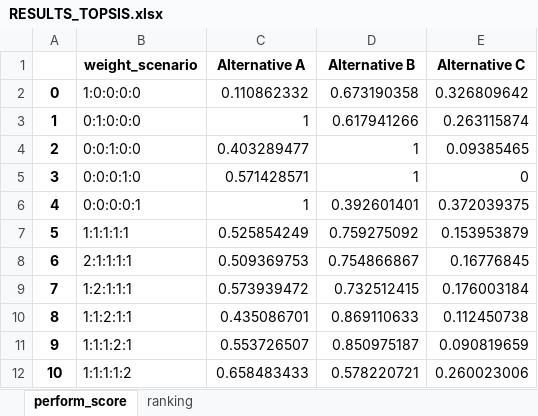
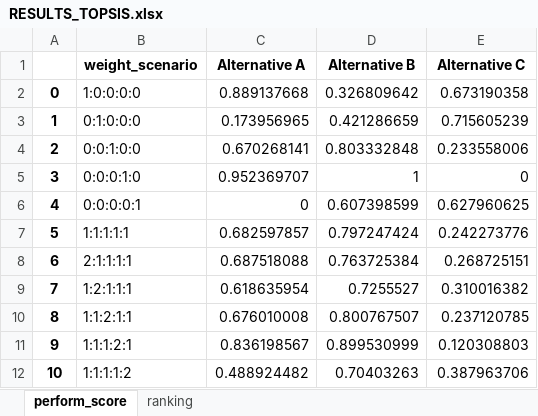
Before and after one commit to QSD-Group/DMsan, an Excel workbook: dmsan/results/RESULTS_TOPSIS.xlsx, sheet perform_score, drawn as a sheet; values as stored, in another font and other column widths than the file's, no borders; the diff names each change by its address in the sheet, - before the commit and + after, or states it on an @@ line.

```diff
--- a/dmsan/results/RESULTS_TOPSIS.xlsx (sheet perform_score)
+++ b/dmsan/results/RESULTS_TOPSIS.xlsx (sheet perform_score)
-C2 (Alternative A): 0.110862332
+C2 (Alternative A): 0.889137668
-D2 (Alternative B): 0.673190358
+D2 (Alternative B): 0.326809642
-E2 (Alternative C): 0.326809642
+E2 (Alternative C): 0.673190358
-C3 (Alternative A): 1
+C3 (Alternative A): 0.173956965
-D3 (Alternative B): 0.617941266
+D3 (Alternative B): 0.421286659
-E3 (Alternative C): 0.263115874
+E3 (Alternative C): 0.715605239
-C4 (Alternative A): 0.403289477
+C4 (Alternative A): 0.670268141
-D4 (Alternative B): 1
+D4 (Alternative B): 0.803332848
-E4 (Alternative C): 0.09385465
+E4 (Alternative C): 0.233558006
-C5 (Alternative A): 0.571428571
+C5 (Alternative A): 0.952369707
-C6 (Alternative A): 1
+C6 (Alternative A): 0
-D6 (Alternative B): 0.392601401
+D6 (Alternative B): 0.607398599
-E6 (Alternative C): 0.372039375
+E6 (Alternative C): 0.627960625
-C7 (Alternative A): 0.525854249
+C7 (Alternative A): 0.682597857
-D7 (Alternative B): 0.759275092
+D7 (Alternative B): 0.797247424
-E7 (Alternative C): 0.153953879
+E7 (Alternative C): 0.242273776
-C8 (Alternative A): 0.509369753
+C8 (Alternative A): 0.687518088
-D8 (Alternative B): 0.754866867
+D8 (Alternative B): 0.763725384
-E8 (Alternative C): 0.16776845
+E8 (Alternative C): 0.268725151
-C9 (Alternative A): 0.573939472
+C9 (Alternative A): 0.618635954
-D9 (Alternative B): 0.732512415
+D9 (Alternative B): 0.7255527
-E9 (Alternative C): 0.176003184
+E9 (Alternative C): 0.310016382
-C10 (Alternative A): 0.435086701
+C10 (Alternative A): 0.676010008
-D10 (Alternative B): 0.869110633
+D10 (Alternative B): 0.800767507
-E10 (Alternative C): 0.112450738
+E10 (Alternative C): 0.237120785
-C11 (Alternative A): 0.553726507
+C11 (Alternative A): 0.836198567
-D11 (Alternative B): 0.850975187
+D11 (Alternative B): 0.899530999
-E11 (Alternative C): 0.090819659
+E11 (Alternative C): 0.120308803
-C12 (Alternative A): 0.658483433
+C12 (Alternative A): 0.488924482
-D12 (Alternative B): 0.578220721
+D12 (Alternative B): 0.70403263
-E12 (Alternative C): 0.260023006
+E12 (Alternative C): 0.387963706
```
Also changed, not shown: sheet ranking, dmsan/data/bwaise_uncertainties.xlsx, 2 other files.
